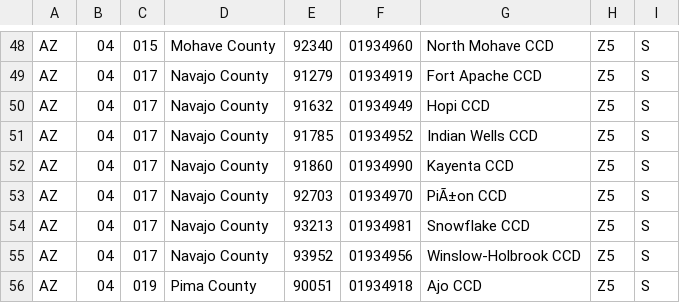
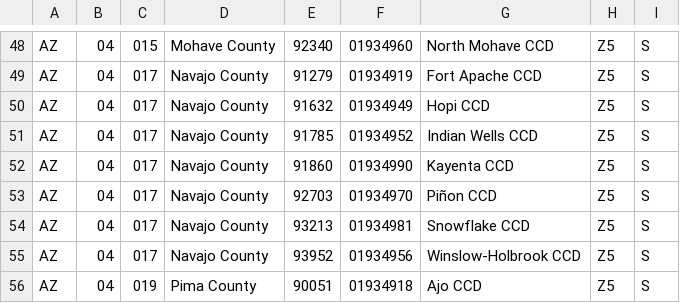
Before and after one commit to 3barroso/fips_lookup, a CSV file: lib/data/subdivision/AZ.csv, drawn as a sheet; only a part is shown, gaps mark what is left out.

```diff
--- a/lib/data/subdivision/AZ.csv
+++ b/lib/data/subdivision/AZ.csv
@@ -52,3 +52,3 @@ AZ,04,017,Navajo County,91785,01934952,Indian Wells CCD,Z5,S
 AZ,04,017,Navajo County,91860,01934990,Kayenta CCD,Z5,S
-AZ,04,017,Navajo County,92703,01934970,PiÃ±on CCD,Z5,S
+AZ,04,017,Navajo County,92703,01934970,Piñon CCD,Z5,S
 AZ,04,017,Navajo County,93213,01934981,Snowflake CCD,Z5,S
```
Also changed, not shown: lib/data/subdivision/CO.csv, lib/data/subdivision/GU.csv, 3 other files.
